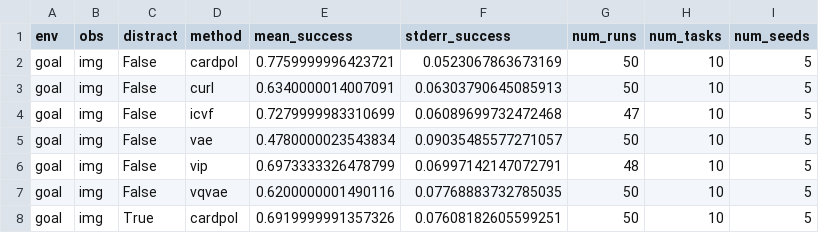
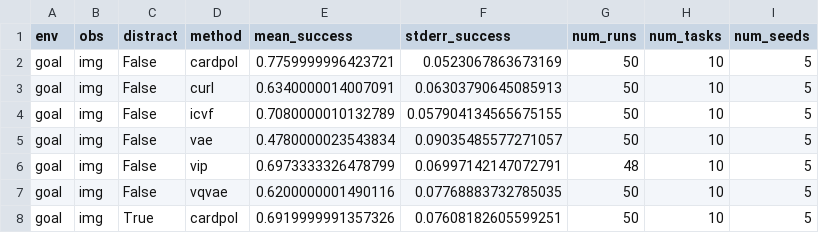
Before and after one commit to maxrudolph1/bc_libero, a CSV file: figures/final_results/method_env_long_metrics.csv, drawn as a sheet; only a part is shown; the diff covers the shown part only.

```diff
--- a/figures/final_results/method_env_long_metrics.csv
+++ b/figures/final_results/method_env_long_metrics.csv
@@ -3,3 +3,3 @@ goal,img,False,cardpol,0.7759999996423721,0.0523067863673169,50,10,5
 goal,img,False,curl,0.6340000014007091,0.06303790645085913,50,10,5
-goal,img,False,icvf,0.7279999983310699,0.06089699732472468,47,10,5
+goal,img,False,icvf,0.7080000010132789,0.057904134565675155,50,10,5
 goal,img,False,vae,0.4780000023543834,0.09035485577271057,50,10,5
```
Also changed, not shown: 2 added rows and 12 edited cells elsewhere in this file, figures/final_results/method_env_long.csv, figures/final_results/method_env_long_metrics_summary.csv, 23 other files.
